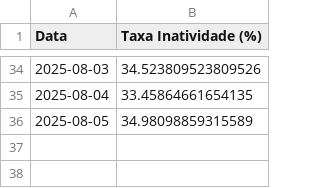
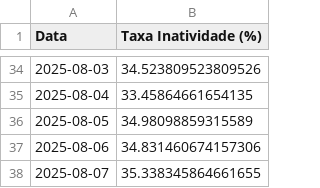
Before and after one commit to lucasteixeira0/dashboardsima, a CSV file: data/gloria/taxa_inatividade_diaria.csv, drawn as a sheet; only a part is shown, gaps mark what is left out.

```diff
--- a/data/gloria/taxa_inatividade_diaria.csv
+++ b/data/gloria/taxa_inatividade_diaria.csv
@@ -36 +36,3 @@ Data,Taxa Inatividade (%)
 2025-08-05,34.98098859315589
+2025-08-06,34.831460674157306
+2025-08-07,35.338345864661655
```
Also changed, not shown: data/gloria/Qnt_emprodução_diaria.csv, data/gloria/fornos_alerta.csv, 2 other files.
